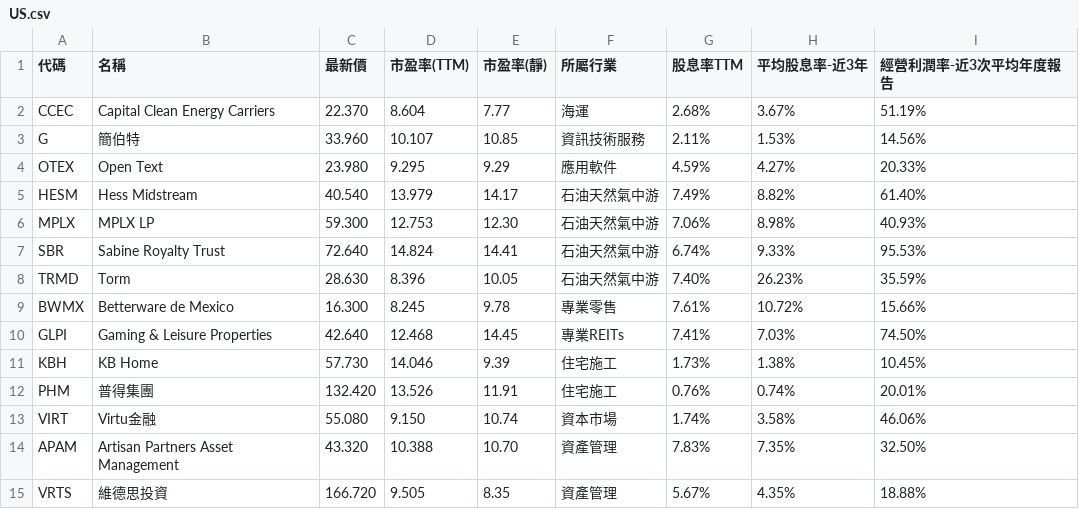
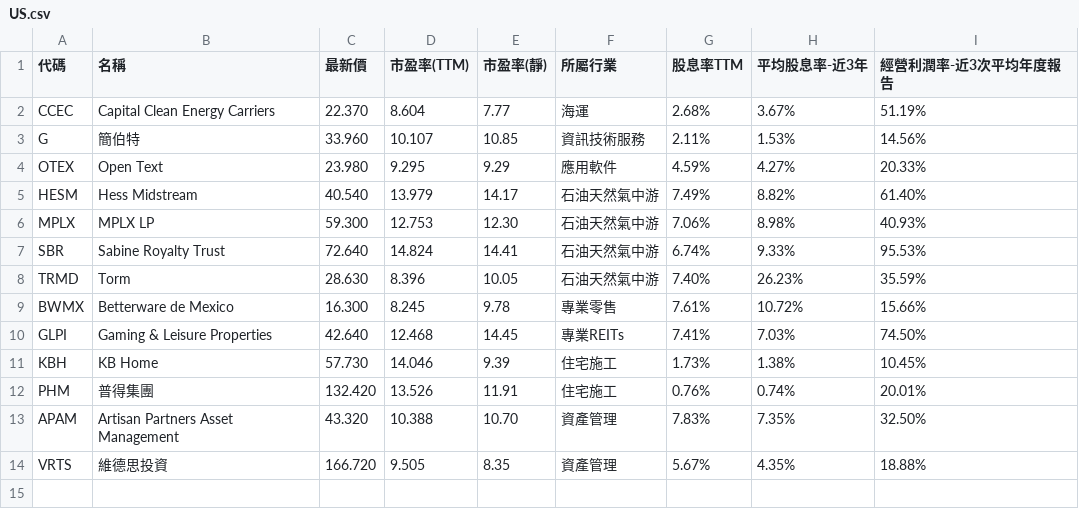
Before and after one commit to a9303001/FinancialReport, a CSV file: StkScreenerResult/US.csv, drawn as a sheet; the diff names each change by its address in the sheet, - before the commit and + after, or states it on an @@ line.

```diff
--- a/StkScreenerResult/US.csv
+++ b/StkScreenerResult/US.csv
-row 13: VIRT | Virtu金融 | 55.080 | 9.150 | 10.74 | 資本市場 | 1.74% | 3.58% | 46.06%
```
Also changed, not shown: StkScreenerResult/TW.csv, 24 other files.
